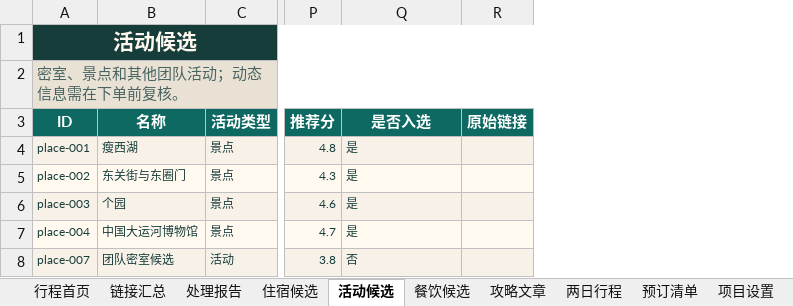
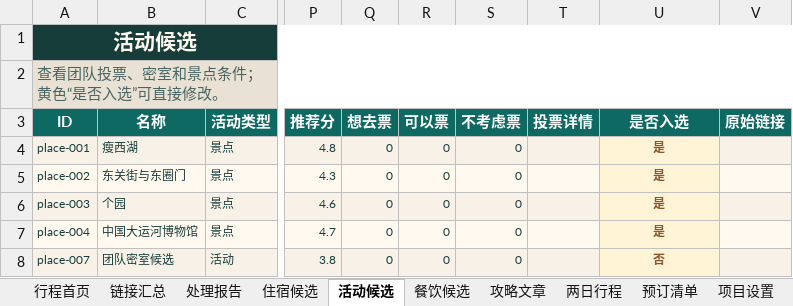
Before and after one commit to ykh-1412/travel-co-creation-studio, an Excel workbook: outputs/019f7eda-a998-7660-a73d-e43b3af67965/扬州团队旅行攻略.xlsx, sheet 活动候选, drawn as a sheet; only a part is shown, gaps mark what is left out; values as stored, in another font and other column widths than the file's, no borders; addresses are those after the commit; the diff names each change by its address in the sheet, - before the commit and + after, or states it on an @@ line.

```diff
--- a/outputs/019f7eda-a998-7660-a73d-e43b3af67965/扬州团队旅行攻略.xlsx (sheet 活动候选)
+++ b/outputs/019f7eda-a998-7660-a73d-e43b3af67965/扬州团队旅行攻略.xlsx (sheet 活动候选)
+column Q (想去票), rows 4-8: all 0
+column R (可以票), rows 4-8: all 0
+column S (不考虑票), rows 4-8: all 0
+column T (投票详情), empty
-A2 (ID): 密室、景点和其他团队活动；动态信息需在下单前复核。
+A2 (ID): 查看团队投票、密室和景点条件；黄色“是否入选”可直接修改。
@@ U4:U8 bold: off → on, text colour: #173D3B → #8A542C, alignment: left → center @@
-U5 fill: #FFF9EF
+U5 fill: #FFF4D6
-U7 fill: #FFF9EF
+U7 fill: #FFF4D6
```
Also changed, not shown: sheet 攻略文章, sheet 餐饮候选, sheet 住宿候选, 7 other files.
